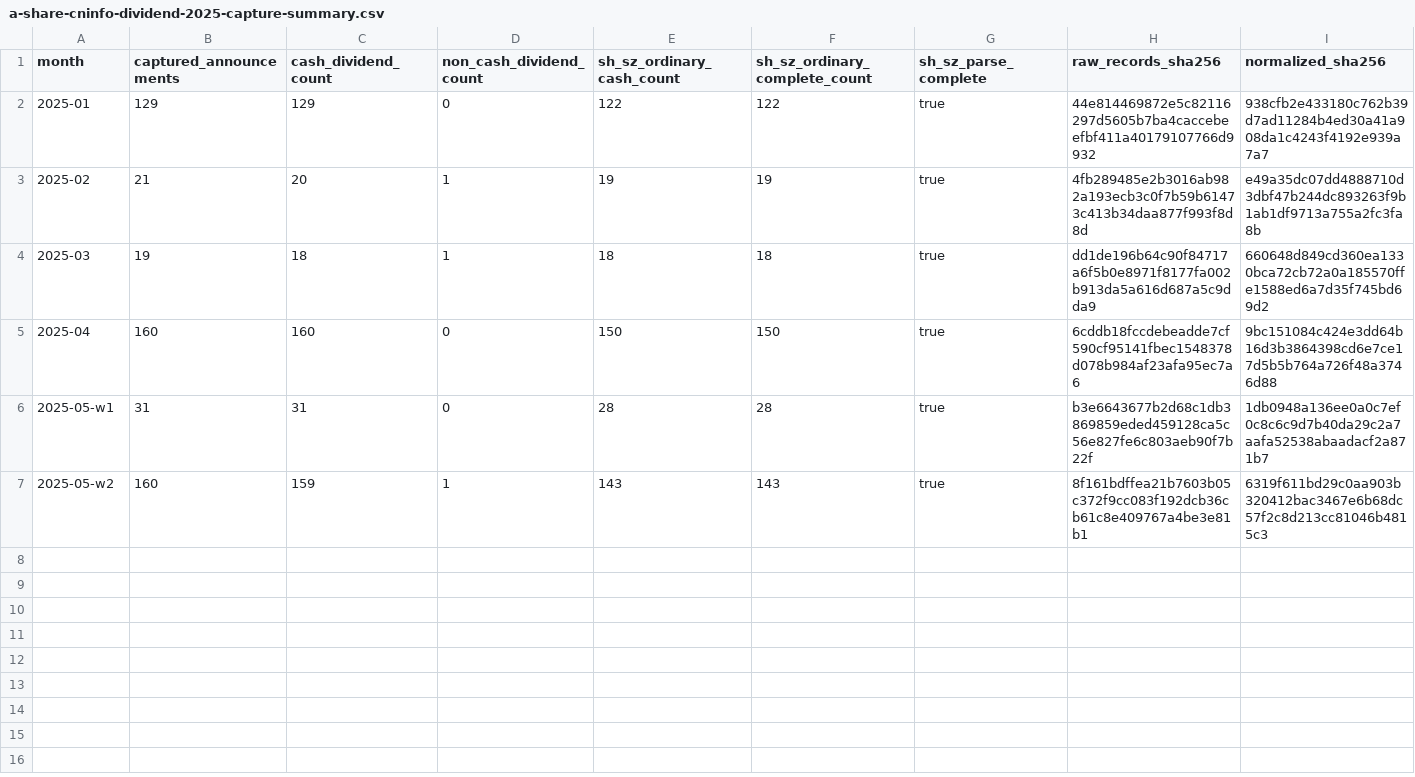
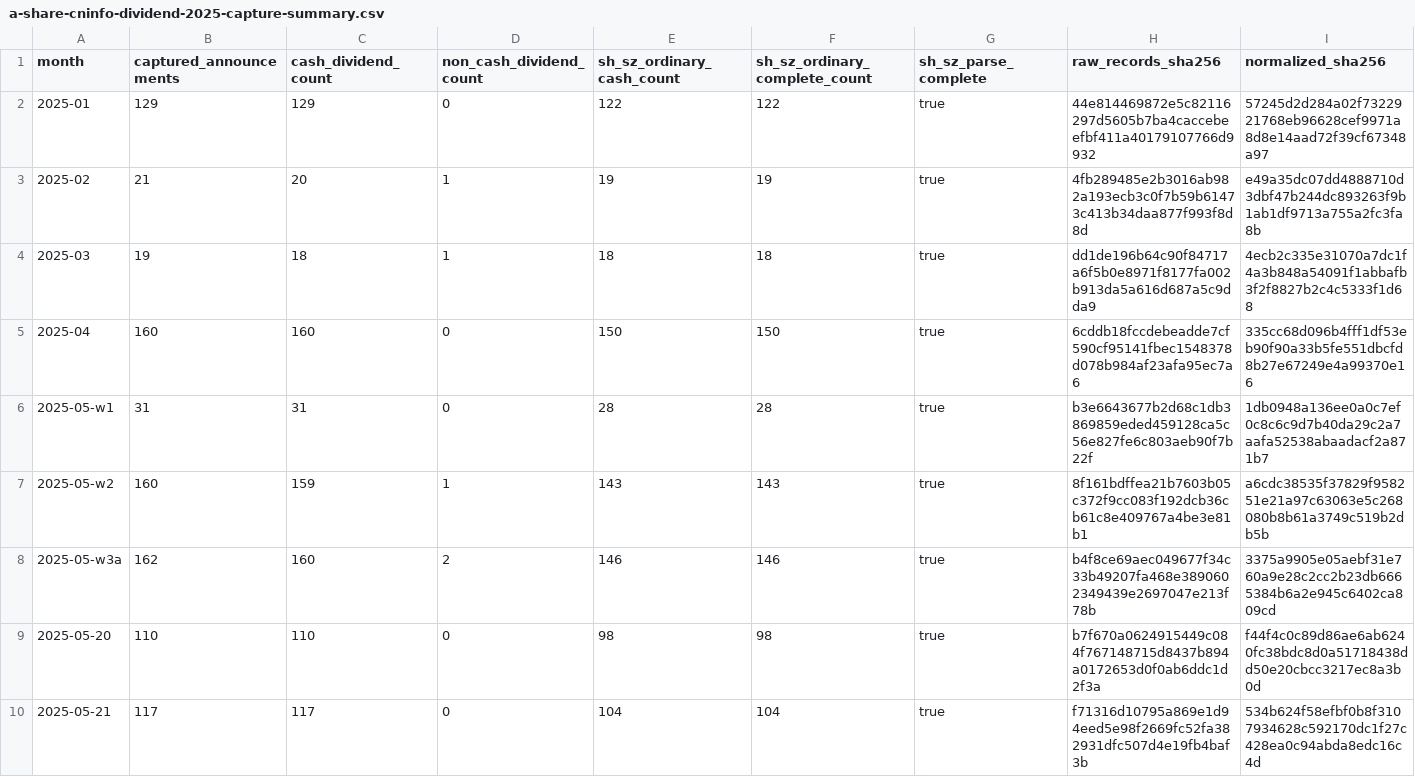
Before and after one commit to YungeG/quant-platform, a CSV file: overall/a-share-cninfo-dividend-2025-capture-summary.csv, drawn as a sheet.

Commit message:
research: extend dividend capture through May 21

```diff
--- a/overall/a-share-cninfo-dividend-2025-capture-summary.csv
+++ b/overall/a-share-cninfo-dividend-2025-capture-summary.csv
@@ -1,7 +1,10 @@
 month,captured_announcements,cash_dividend_count,non_cash_dividend_count,sh_sz_ordinary_cash_count,sh_sz_ordinary_complete_count,sh_sz_parse_complete,raw_records_sha256,normalized_sha256
-2025-01,129,129,0,122,122,true,44e814469872e5c82116297d5605b7ba4caccebeefbf411a40179107766d9932,938cfb2e433180c762b39d7ad11284b4ed30a41a908da1c4243f4192e939a7a7
+2025-01,129,129,0,122,122,true,44e814469872e5c82116297d5605b7ba4caccebeefbf411a40179107766d9932,57245d2d284a02f7322921768eb96628cef9971a8d8e14aad72f39cf67348a97
 2025-02,21,20,1,19,19,true,4fb289485e2b3016ab982a193ecb3c0f7b59b61473c413b34daa877f993f8d8d,e49a35dc07dd4888710d3dbf47b244dc893263f9b1ab1df9713a755a2fc3fa8b
-2025-03,19,18,1,18,18,true,dd1de196b64c90f84717a6f5b0e8971f8177fa002b913da5a616d687a5c9dda9,660648d849cd360ea1330bca72cb72a0a185570ffe1588ed6a7d35f745bd69d2
-2025-04,160,160,0,150,150,true,6cddb18fccdebeadde7cf590cf95141fbec1548378d078b984af23afa95ec7a6,9bc151084c424e3dd64b16d3b3864398cd6e7ce17d5b5b764a726f48a3746d88
+2025-03,19,18,1,18,18,true,dd1de196b64c90f84717a6f5b0e8971f8177fa002b913da5a616d687a5c9dda9,4ecb2c335e31070a7dc1f4a3b848a54091f1abbafb3f2f8827b2c4c5333f1d68
+2025-04,160,160,0,150,150,true,6cddb18fccdebeadde7cf590cf95141fbec1548378d078b984af23afa95ec7a6,335cc68d096b4fff1df53eb90f90a33b5fe551dbcfd8b27e67249e4a99370e16
 2025-05-w1,31,31,0,28,28,true,b3e6643677b2d68c1db3869859eded459128ca5c56e827fe6c803aeb90f7b22f,1db0948a136ee0a0c7ef0c8c6c9d7b40da29c2a7aafa52538abaadacf2a871b7
-2025-05-w2,160,159,1,143,143,true,8f161bdffea21b7603b05c372f9cc083f192dcb36cb61c8e409767a4be3e81b1,6319f611bd29c0aa903b320412bac3467e6b68dc57f2c8d213cc81046b4815c3
+2025-05-w2,160,159,1,143,143,true,8f161bdffea21b7603b05c372f9cc083f192dcb36cb61c8e409767a4be3e81b1,a6cdc38535f37829f958251e21a97c63063e5c268080b8b61a3749c519b2db5b
+2025-05-w3a,162,160,2,146,146,true,b4f8ce69aec049677f34c33b49207fa468e3890602349439e2697047e213f78b,3375a9905e05aebf31e760a9e28c2cc2b23db6665384b6a2e945c6402ca809cd
+2025-05-20,110,110,0,98,98,true,b7f670a0624915449c084f767148715d8437b894a0172653d0f0ab6ddc1d2f3a,f44f4c0c89d86ae6ab6240fc38bdc8d0a51718438dd50e20cbcc3217ec8a3b0d
+2025-05-21,117,117,0,104,104,true,f71316d10795a869e1d94eed5e98f2669fc52fa382931dfc507d4e19fb4baf3b,534b624f58efbf0b8f3107934628c592170dc1f27c428ea0c94abda8edc16c4d
```
Also changed, not shown: overall/a-share-cninfo-dividend-2025-01-normalized.csv, overall/a-share-cninfo-dividend-2025-03-normalized.csv, 16 other files.
